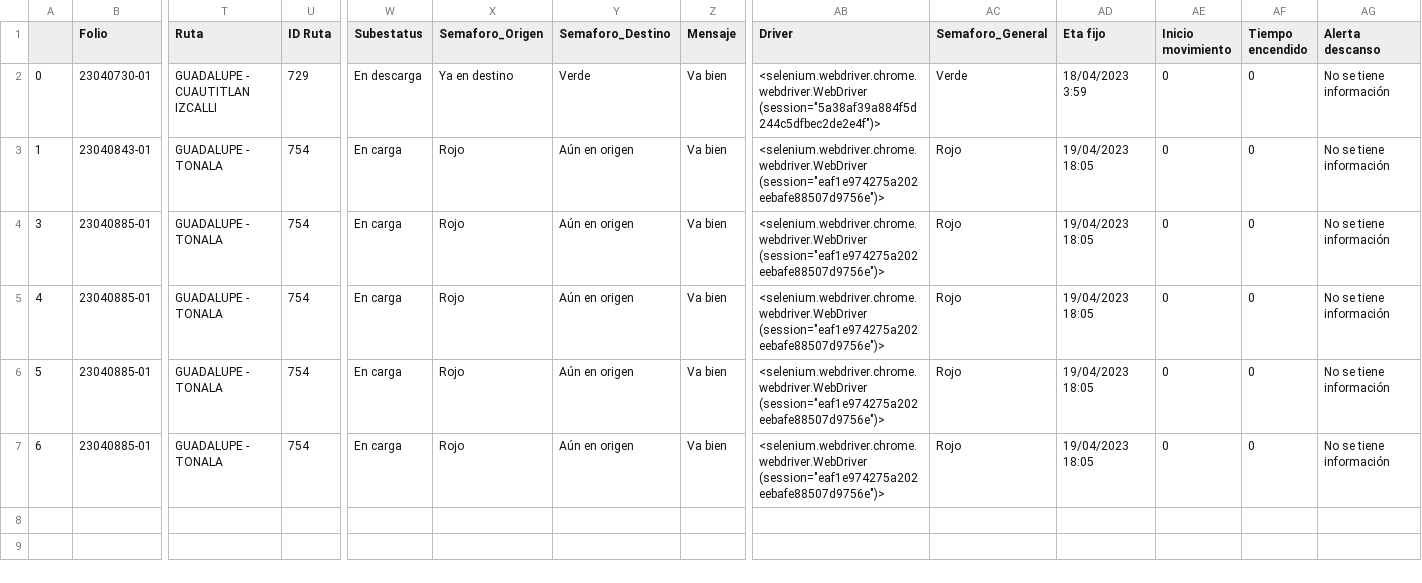
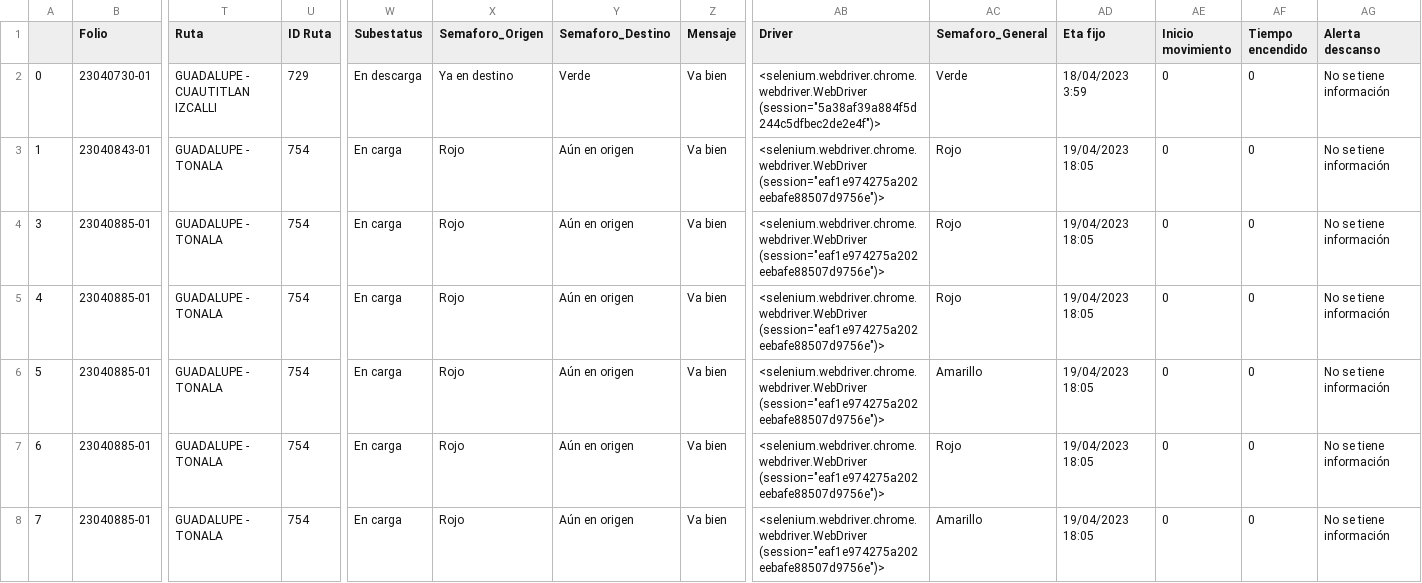
Before and after one commit to Nancy2405/dashboard-prisma, a CSV file: Ultima_Consulta.csv, drawn as a sheet; only a part is shown, gaps mark what is left out; rows hold the shown columns only; the diff names each change by its address in the sheet, - before the commit and + after, or states it on an @@ line.

Commit message:
cambio

```diff
--- a/Ultima_Consulta.csv
+++ b/Ultima_Consulta.csv
-AC6 (Semaforo_General): Rojo
+AC6 (Semaforo_General): Amarillo
+row 8: 7 | 23040885-01 | GUADALUPE - TONALA | 754 | En carga | Rojo | Aún en origen | Va bien | <selenium.webdriver.chrome.webdriver.WebDriver (session="eaf1e974275a202eebafe88507d9756e")> | Amarillo | 19/04/2023 18:05 | 0 | 0 | No se tiene información
```
